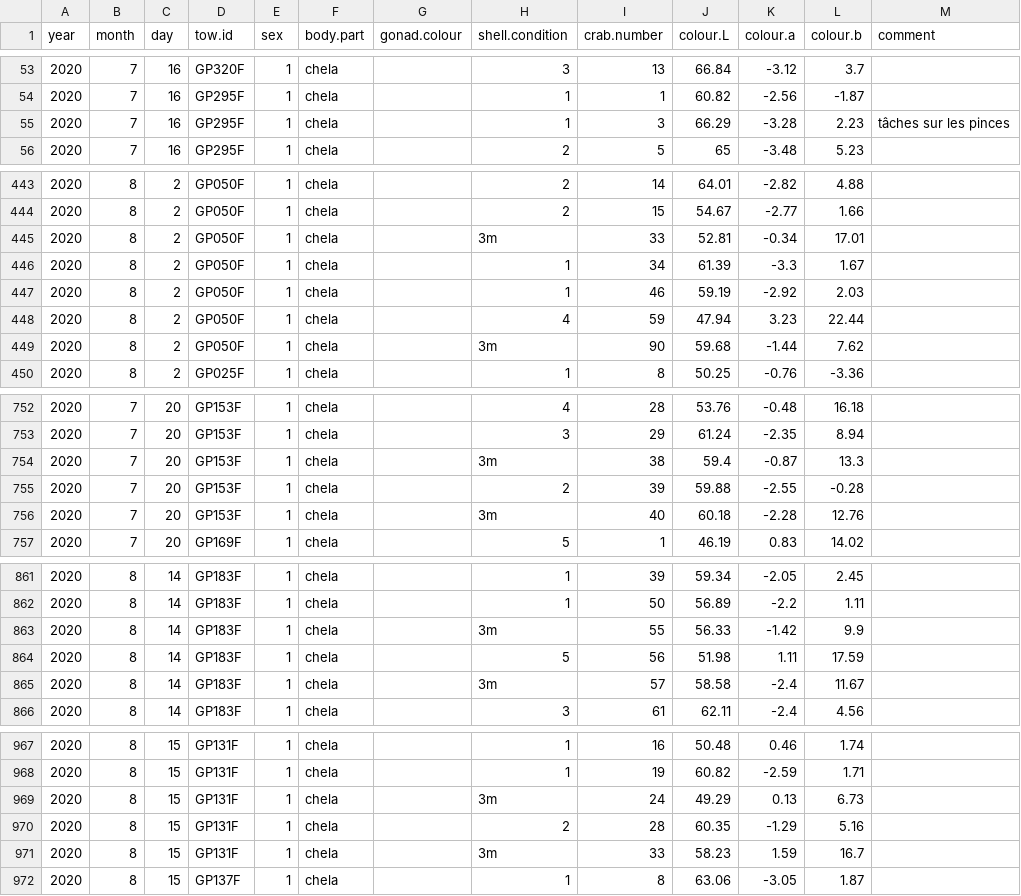
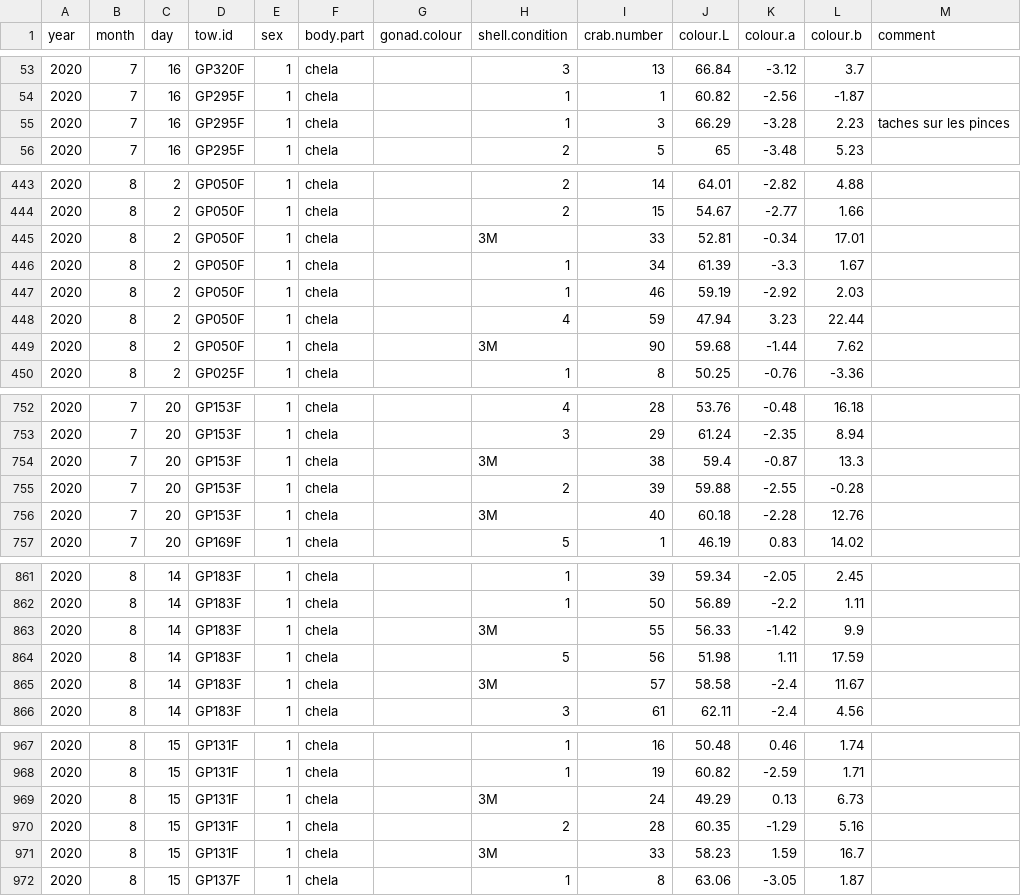
Before and after one commit to TobieSurette/snow-crab-stock-assessment-2020, a CSV file: data/colorimeter/scs.colormeter.2020.csv, drawn as a sheet; only a part is shown, gaps mark what is left out; the diff covers the shown part only.

```diff
--- a/data/colorimeter/scs.colormeter.2020.csv
+++ b/data/colorimeter/scs.colormeter.2020.csv
@@ -54,3 +54,3 @@ year,month,day,tow.id,sex,body.part,gonad.colour,shell.condition,crab.number ,co
 2020,7,16,GP295F,1,chela,,1,1,60.82,-2.56,-1.87,
-2020,7,16,GP295F,1,chela,,1,3,66.29,-3.28,2.23,tâches sur les pinces
+2020,7,16,GP295F,1,chela,,1,3,66.29,-3.28,2.23,taches sur les pinces
 2020,7,16,GP295F,1,chela,,2,5,65,-3.48,5.23,
@@ -444,3 +444,3 @@ year,month,day,tow.id,sex,body.part,gonad.colour,shell.condition,crab.number ,co
 2020,8,2,GP050F,1,chela,,2,15,54.67,-2.77,1.66,
-2020,8,2,GP050F,1,chela,,3m,33,52.81,-0.34,17.01,
+2020,8,2,GP050F,1,chela,,3M,33,52.81,-0.34,17.01,
 2020,8,2,GP050F,1,chela,,1,34,61.39,-3.3,1.67,
@@ -448,3 +448,3 @@ year,month,day,tow.id,sex,body.part,gonad.colour,shell.condition,crab.number ,co
 2020,8,2,GP050F,1,chela,,4,59,47.94,3.23,22.44,
-2020,8,2,GP050F,1,chela,,3m,90,59.68,-1.44,7.62,
+2020,8,2,GP050F,1,chela,,3M,90,59.68,-1.44,7.62,
 2020,8,2,GP025F,1,chela,,1,8,50.25,-0.76,-3.36,
@@ -753,5 +753,5 @@ year,month,day,tow.id,sex,body.part,gonad.colour,shell.condition,crab.number ,co
 2020,7,20,GP153F,1,chela,,3,29,61.24,-2.35,8.94,
-2020,7,20,GP153F,1,chela,,3m,38,59.4,-0.87,13.3,
+2020,7,20,GP153F,1,chela,,3M,38,59.4,-0.87,13.3,
 2020,7,20,GP153F,1,chela,,2,39,59.88,-2.55,-0.28,
-2020,7,20,GP153F,1,chela,,3m,40,60.18,-2.28,12.76,
+2020,7,20,GP153F,1,chela,,3M,40,60.18,-2.28,12.76,
 2020,7,20,GP169F,1,chela,,5,1,46.19,0.83,14.02,
@@ -862,5 +862,5 @@ year,month,day,tow.id,sex,body.part,gonad.colour,shell.condition,crab.number ,co
 2020,8,14,GP183F,1,chela,,1,50,56.89,-2.2,1.11,
-2020,8,14,GP183F,1,chela,,3m,55,56.33,-1.42,9.9,
+2020,8,14,GP183F,1,chela,,3M,55,56.33,-1.42,9.9,
 2020,8,14,GP183F,1,chela,,5,56,51.98,1.11,17.59,
-2020,8,14,GP183F,1,chela,,3m,57,58.58,-2.4,11.67,
+2020,8,14,GP183F,1,chela,,3M,57,58.58,-2.4,11.67,
 2020,8,14,GP183F,1,chela,,3,61,62.11,-2.4,4.56,
@@ -968,5 +968,5 @@ year,month,day,tow.id,sex,body.part,gonad.colour,shell.condition,crab.number ,co
 2020,8,15,GP131F,1,chela,,1,19,60.82,-2.59,1.71,
-2020,8,15,GP131F,1,chela,,3m,24,49.29,0.13,6.73,
+2020,8,15,GP131F,1,chela,,3M,24,49.29,0.13,6.73,
 2020,8,15,GP131F,1,chela,,2,28,60.35,-1.29,5.16,
-2020,8,15,GP131F,1,chela,,3m,33,58.23,1.59,16.7,
+2020,8,15,GP131F,1,chela,,3M,33,58.23,1.59,16.7,
 2020,8,15,GP137F,1,chela,,1,8,63.06,-3.05,1.87,
```
Also changed, not shown: 3 added rows and 15 edited cells elsewhere in this file, 2 other files.
